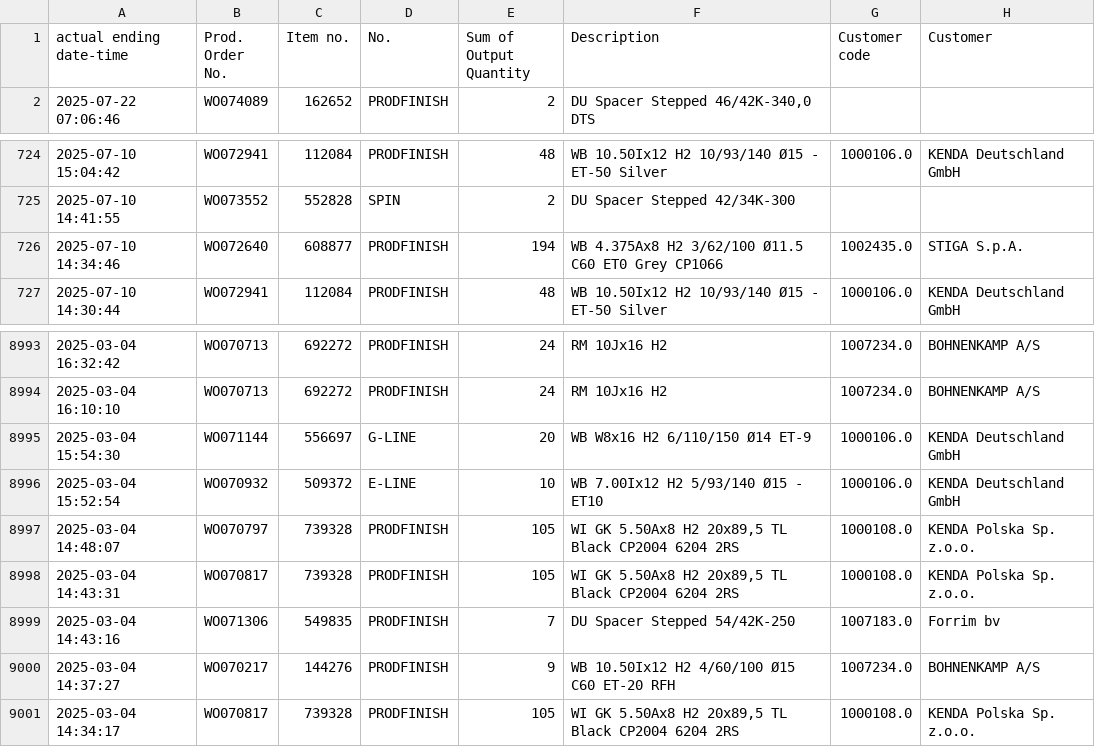
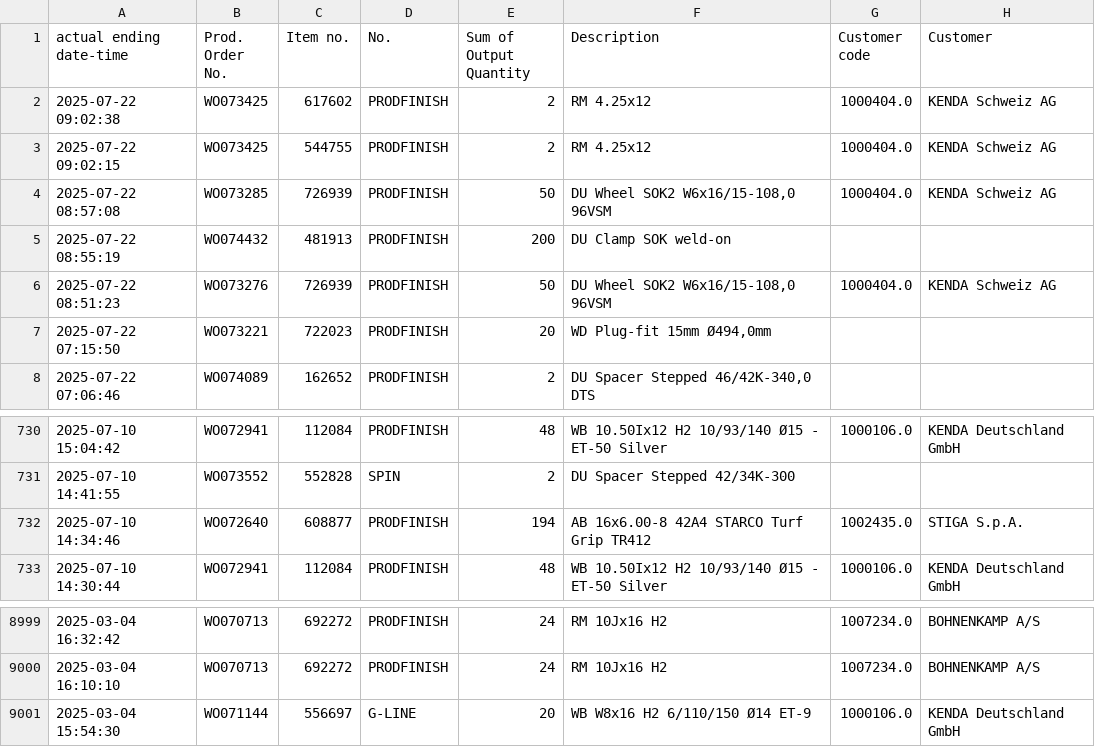
Before and after one commit to c4k120/testing, a CSV file: output2.csv, drawn as a sheet; only a part is shown, gaps mark what is left out.

```diff
--- a/output2.csv
+++ b/output2.csv
@@ -1,2 +1,8 @@
 actual ending date-time;Prod. Order No.;Item no.;No.;Sum of Output Quantity;Description;Customer code;Customer
+2025-07-22 09:02:38;WO073425;617602;PRODFINISH;2;RM 4.25x12;1000404.0;KENDA Schweiz AG
+2025-07-22 09:02:15;WO073425;544755;PRODFINISH;2;RM 4.25x12;1000404.0;KENDA Schweiz AG
+2025-07-22 08:57:08;WO073285;726939;PRODFINISH;50;DU Wheel SOK2 W6x16/15-108,0   96VSM;1000404.0;KENDA Schweiz AG
+2025-07-22 08:55:19;WO074432;481913;PRODFINISH;200;DU Clamp SOK weld-on;;
+2025-07-22 08:51:23;WO073276;726939;PRODFINISH;50;DU Wheel SOK2 W6x16/15-108,0   96VSM;1000404.0;KENDA Schweiz AG
+2025-07-22 07:15:50;WO073221;722023;PRODFINISH;20;WD Plug-fit 15mm  Ø494,0mm;;
 2025-07-22 07:06:46;WO074089;162652;PRODFINISH;2;DU Spacer Stepped 46/42K-340,0 DTS;;
@@ -725,3 +731,3 @@ actual ending date-time;Prod. Order No.;Item no.;No.;Sum of Output Quantity;Desc
 2025-07-10 14:41:55;WO073552;552828;SPIN;2;DU Spacer Stepped 42/34K-300;;
-2025-07-10 14:34:46;WO072640;608877;PRODFINISH;194;WB 4.375Ax8 H2 3/62/100 Ø11.5 C60 ET0 Grey CP1066;1002435.0;STIGA S.p.A.
+2025-07-10 14:34:46;WO072640;608877;PRODFINISH;194;AB 16x6.00-8 42A4 STARCO Turf Grip TR412;1002435.0;STIGA S.p.A.
 2025-07-10 14:30:44;WO072941;112084;PRODFINISH;48;WB 10.50Ix12 H2 10/93/140 Ø15 - ET-50 Silver;1000106.0;KENDA Deutschland GmbH
@@ -8995,7 +9001 @@ actual ending date-time;Prod. Order No.;Item no.;No.;Sum of Output Quantity;Desc
 2025-03-04 15:54:30;WO071144;556697;G-LINE;20;WB W8x16 H2 6/110/150 Ø14 ET-9;1000106.0;KENDA Deutschland GmbH
-2025-03-04 15:52:54;WO070932;509372;E-LINE;10;WB 7.00Ix12 H2 5/93/140 Ø15 - ET10;1000106.0;KENDA Deutschland GmbH
-2025-03-04 14:48:07;WO070797;739328;PRODFINISH;105;WI GK 5.50Ax8 H2 20x89,5 TL Black CP2004 6204 2RS;1000108.0;KENDA Polska Sp. z.o.o.
-2025-03-04 14:43:31;WO070817;739328;PRODFINISH;105;WI GK 5.50Ax8 H2 20x89,5 TL Black CP2004 6204 2RS;1000108.0;KENDA Polska Sp. z.o.o.
-2025-03-04 14:43:16;WO071306;549835;PRODFINISH;7;DU Spacer Stepped 54/42K-250;1007183.0;Forrim bv
-2025-03-04 14:37:27;WO070217;144276;PRODFINISH;9;WB 10.50Ix12 H2 4/60/100 Ø15 C60 ET-20 RFH;1007234.0;BOHNENKAMP A/S
-2025-03-04 14:34:17;WO070817;739328;PRODFINISH;105;WI GK 5.50Ax8 H2 20x89,5 TL Black CP2004 6204 2RS;1000108.0;KENDA Polska Sp. z.o.o.
```
Also changed, not shown: sales.csv, ship2.csv, 1 other file.
